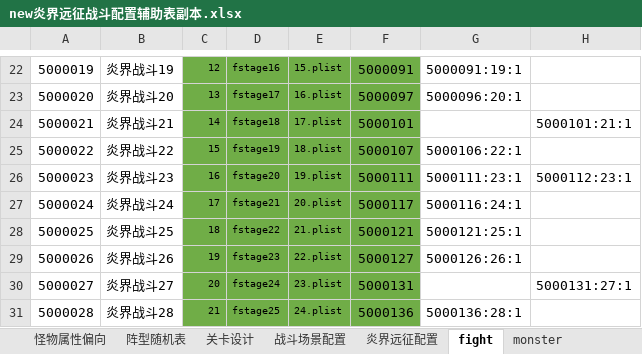
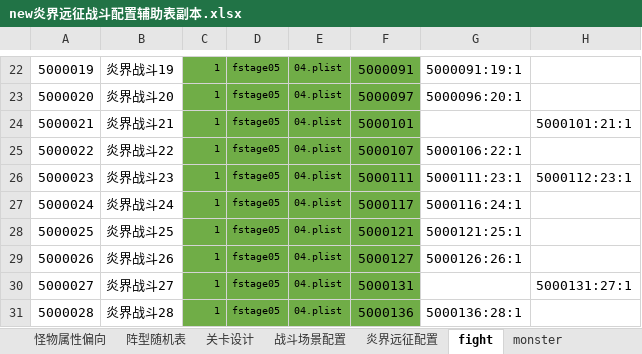
Before and after one commit to zhr277706781/XHCY, an Excel workbook: 辅助总表/战斗配置辅助表/new炎界远征战斗配置辅助表副本.xlsx, sheet fight, drawn as a sheet; only a part is shown, gaps mark what is left out; values as stored, in another font and other column widths than the file's, no borders; the diff covers the shown part only; the diff names each change by its address in the sheet, - before the commit and + after, or states it on an @@ line.

```diff
--- a/辅助总表/战斗配置辅助表/new炎界远征战斗配置辅助表副本.xlsx (sheet fight)
+++ b/辅助总表/战斗配置辅助表/new炎界远征战斗配置辅助表副本.xlsx (sheet fight)
-C22: 12
+C22: 1
-D22: fstage16
+D22: fstage05
-E22: 15.plist
+E22: 04.plist
-C23: 13
+C23: 1
-D23: fstage17
+D23: fstage05
-E23: 16.plist
+E23: 04.plist
-C24: 14
+C24: 1
-D24: fstage18
+D24: fstage05
-E24: 17.plist
+E24: 04.plist
-C25: 15
+C25: 1
-D25: fstage19
+D25: fstage05
-E25: 18.plist
+E25: 04.plist
-C26: 16
+C26: 1
-D26: fstage20
+D26: fstage05
-E26: 19.plist
+E26: 04.plist
-C27: 17
+C27: 1
-D27: fstage21
+D27: fstage05
-E27: 20.plist
+E27: 04.plist
-C28: 18
+C28: 1
-D28: fstage22
+D28: fstage05
-E28: 21.plist
+E28: 04.plist
-C29: 19
+C29: 1
-D29: fstage23
+D29: fstage05
-E29: 22.plist
+E29: 04.plist
-C30: 20
+C30: 1
-D30: fstage24
+D30: fstage05
-E30: 23.plist
+E30: 04.plist
-C31: 21
+C31: 1
-D31: fstage25
+D31: fstage05
-E31: 24.plist
+E31: 04.plist
```
Also changed, not shown: 246 edited cells elsewhere in this sheet, sheet 炎界远征配置, 辅助总表/战斗配置辅助表/new深渊战斗配置辅助表副本 2.xlsx, 辅助总表/战斗配置辅助表/深渊战斗配置辅助表.xlsx, 20 other files.
